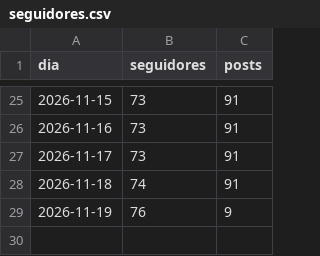
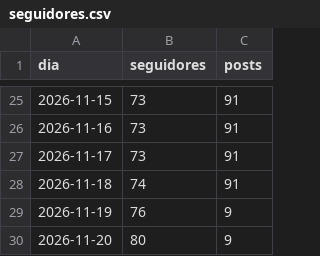
Before and after one commit to arthurimparavel007-blip/zerotampas, a CSV file: dados/seguidores.csv, drawn as a sheet; only a part is shown, gaps mark what is left out.

```diff
--- a/dados/seguidores.csv
+++ b/dados/seguidores.csv
@@ -29 +29,2 @@ dia,seguidores,posts
 2026-11-19,76,9
+2026-11-20,80,9
```
Also changed, not shown: 2 other files.
